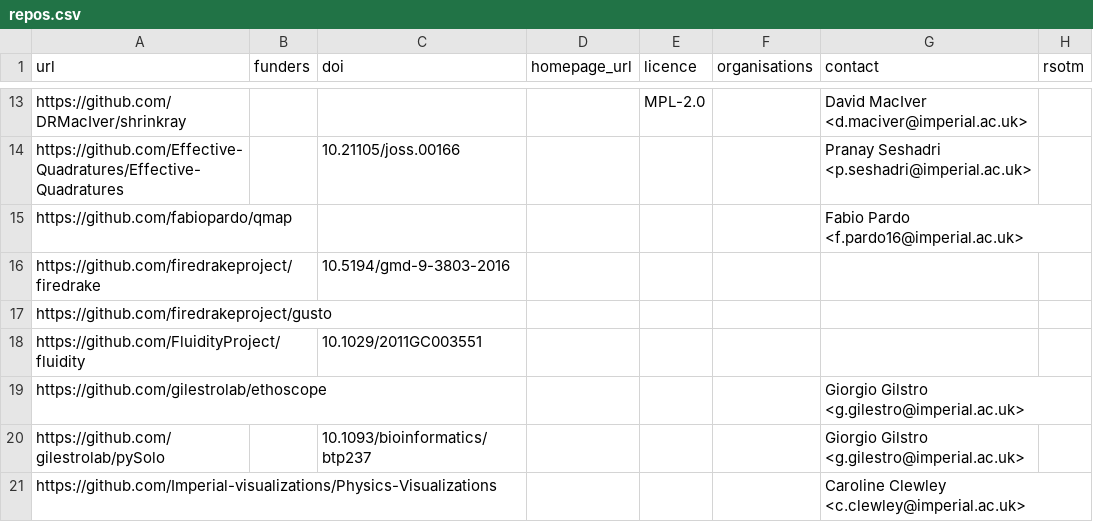
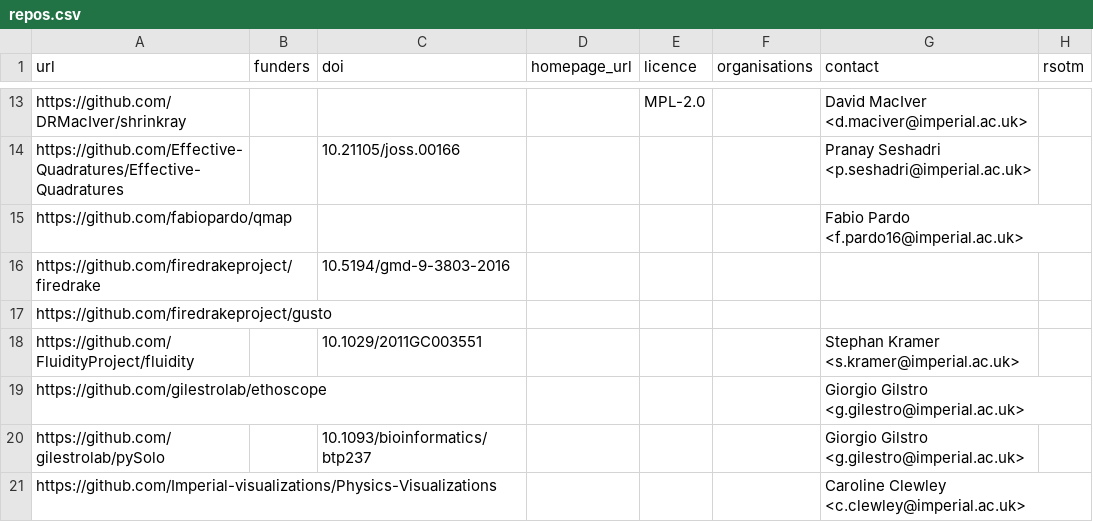
Before and after one commit to ImperialCollegeLondon/research-software-directory, a CSV file: repos.csv, drawn as a sheet; only a part is shown, gaps mark what is left out.

Commit message:
Add contact for fluidity

```diff
--- a/repos.csv
+++ b/repos.csv
@@ -17,3 +17,3 @@ https://github.com/firedrakeproject/firedrake,,10.5194/gmd-9-3803-2016,,,,,
 https://github.com/firedrakeproject/gusto,,,,,,,
-https://github.com/FluidityProject/fluidity,,10.1029/2011GC003551,,,,,
+https://github.com/FluidityProject/fluidity,,10.1029/2011GC003551,,,,Stephan Kramer <s.kramer@imperial.ac.uk>,
 https://github.com/gilestrolab/ethoscope,,,,,,Giorgio Gilstro <g.gilestro@imperial.ac.uk>,
```
